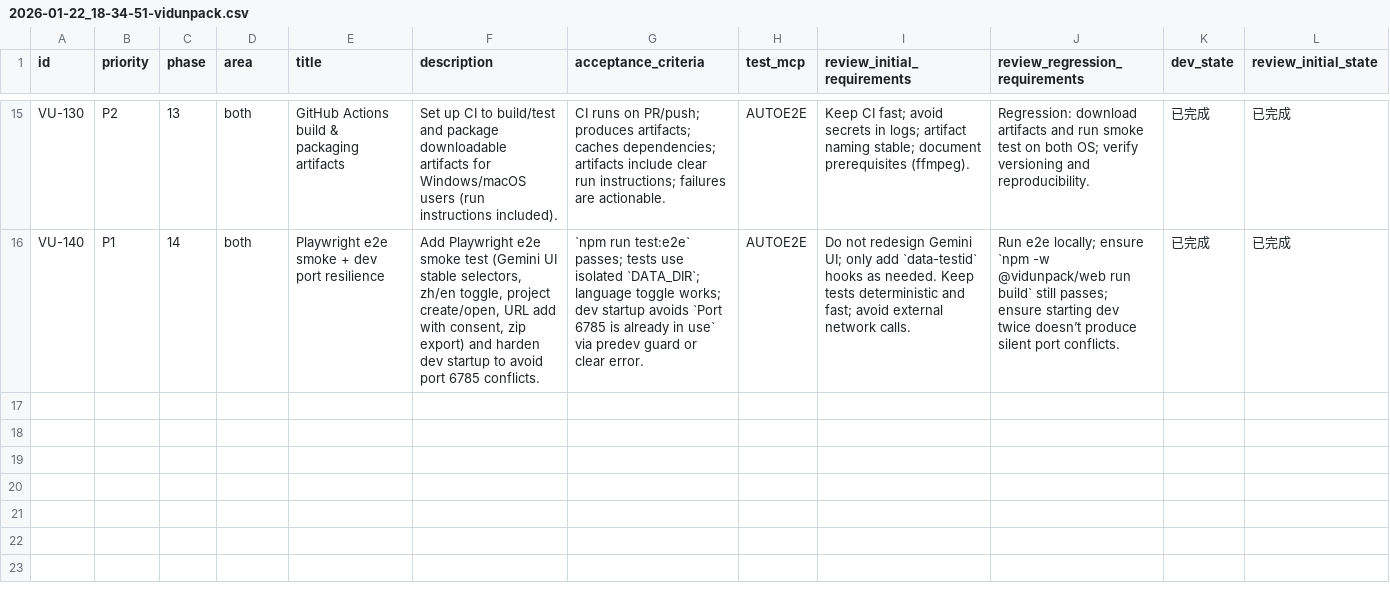
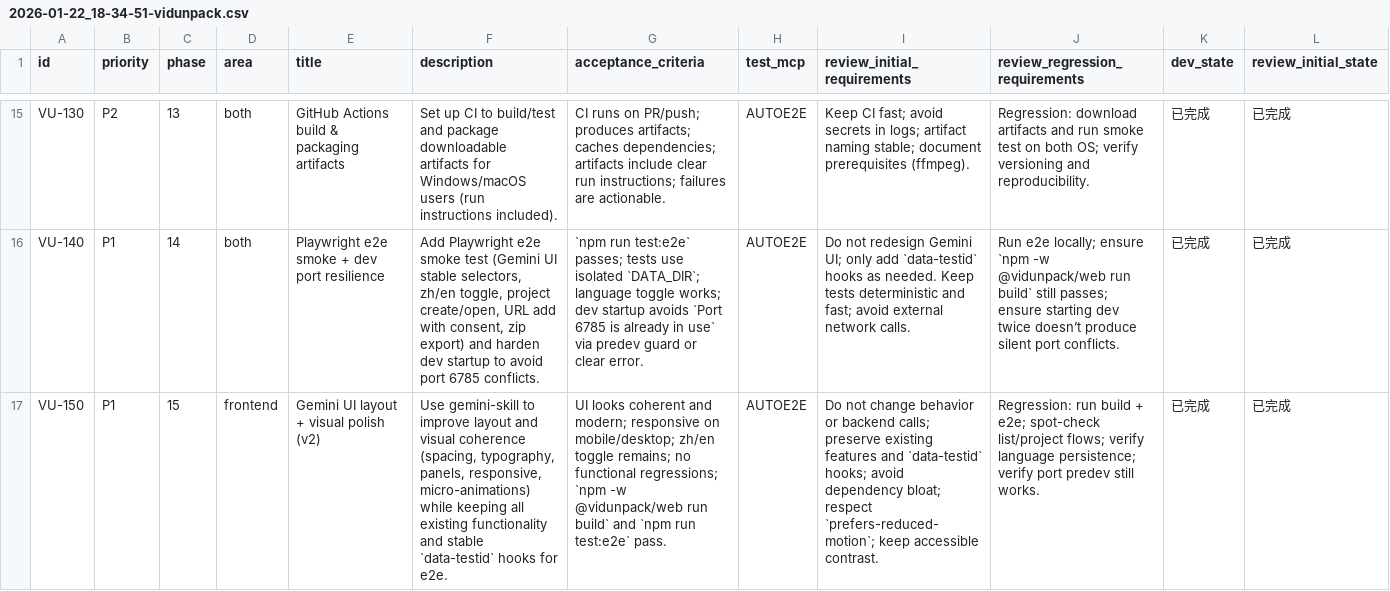
Before and after one commit to dogami567/ai_video_source_get, a CSV file: issues/2026-01-22_18-34-51-vidunpack.csv, drawn as a sheet; only a part is shown, gaps mark what is left out; rows hold the shown columns only; the diff names each change by its address in the sheet, - before the commit and + after, or states it on an @@ line.

Commit message:
[VU-150] Gemini UI layout + visual polish

```diff
--- a/issues/2026-01-22_18-34-51-vidunpack.csv
+++ b/issues/2026-01-22_18-34-51-vidunpack.csv
+row 17: VU-150 | P1 | 15 | frontend | Gemini UI layout + visual polish (v2) | Use gemini-skill to improve layout and visual coherence (spacing, typography, panels, responsive, micro-animations) while keeping all existing functionality and stable `data-testid` hooks for e2e. | UI looks coherent and modern; responsive on mobile/desktop; zh/en toggle remains; no functional regressions; `npm -w @vidunpack/web run build` and `npm run test:e2e` pass. | AUTOE2E | Do not change behavior or backend calls; preserve existing features and `data-testid` hooks; avoid dependency bloat; respect `prefers-reduced-motion`; keep accessible contrast. | Regression: run build + e2e; spot-check list/project flows; verify language persistence; verify port predev still works. | 已完成 | 已完成
```
Also changed, not shown: 3 other files.
